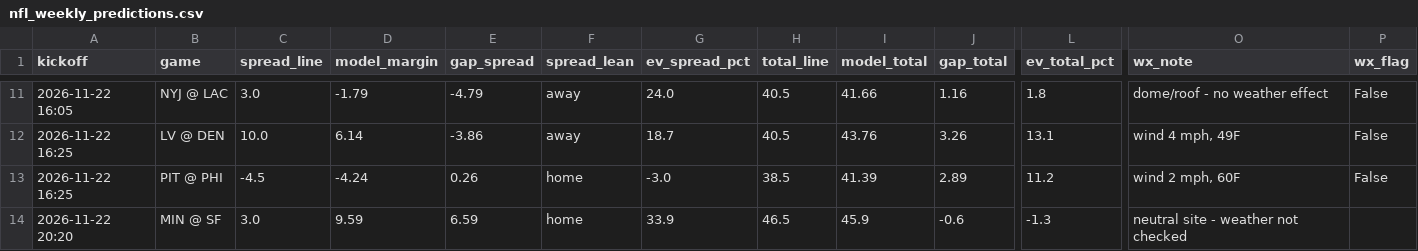
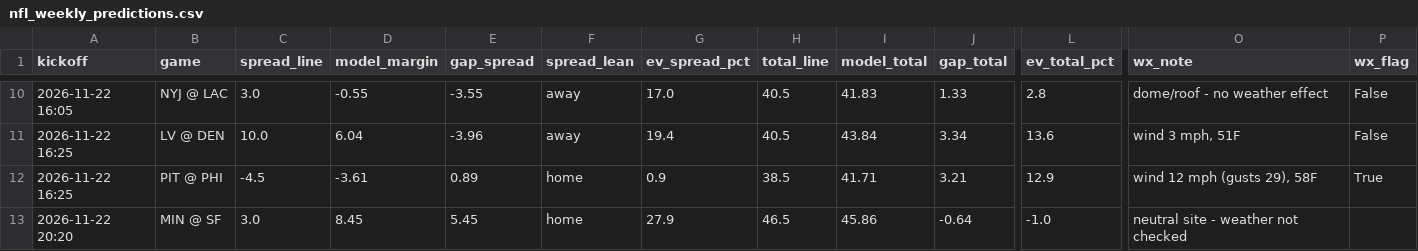
Before and after one commit to bmartinez83/nfl-cfb, a CSV file: outputs/nfl_weekly_predictions.csv, drawn as a sheet; only a part is shown, gaps mark what is left out; addresses are those after the commit; the diff covers the shown part only; the diff names each change by its address in the sheet, - before the commit and + after, or states it on an @@ line.

```diff
--- a/outputs/nfl_weekly_predictions.csv
+++ b/outputs/nfl_weekly_predictions.csv
-D10 (model_margin): -1.79
+D10 (model_margin): -0.55
-E10 (gap_spread): -4.79
+E10 (gap_spread): -3.55
-G10 (ev_spread_pct): 24.0
+G10 (ev_spread_pct): 17.0
-I10 (model_total): 41.66
+I10 (model_total): 41.83
-J10 (gap_total): 1.16
+J10 (gap_total): 1.33
-L10 (ev_total_pct): 1.8
+L10 (ev_total_pct): 2.8
-D11 (model_margin): 6.14
+D11 (model_margin): 6.04
-E11 (gap_spread): -3.86
+E11 (gap_spread): -3.96
-G11 (ev_spread_pct): 18.7
+G11 (ev_spread_pct): 19.4
-I11 (model_total): 43.76
+I11 (model_total): 43.84
-J11 (gap_total): 3.26
+J11 (gap_total): 3.34
-L11 (ev_total_pct): 13.1
+L11 (ev_total_pct): 13.6
-O11 (wx_note): wind 4 mph, 49F
+O11 (wx_note): wind 3 mph, 51F
-D12 (model_margin): -4.24
+D12 (model_margin): -3.61
-E12 (gap_spread): 0.26
+E12 (gap_spread): 0.89
-G12 (ev_spread_pct): -3.0
+G12 (ev_spread_pct): 0.9
-I12 (model_total): 41.39
+I12 (model_total): 41.71
-J12 (gap_total): 2.89
+J12 (gap_total): 3.21
-L12 (ev_total_pct): 11.2
+L12 (ev_total_pct): 12.9
-O12 (wx_note): wind 2 mph, 60F
+O12 (wx_note): wind 12 mph (gusts 29), 58F
-P12 (wx_flag): False
+P12 (wx_flag): True
-D13 (model_margin): 9.59
+D13 (model_margin): 8.45
-E13 (gap_spread): 6.59
+E13 (gap_spread): 5.45
-G13 (ev_spread_pct): 33.9
+G13 (ev_spread_pct): 27.9
-I13 (model_total): 45.9
+I13 (model_total): 45.86
-J13 (gap_total): -0.6
+J13 (gap_total): -0.64
-L13 (ev_total_pct): -1.3
+L13 (ev_total_pct): -1.0
```
Also changed, not shown: 1 removed row and 66 edited cells elsewhere in this file, outputs/nfl_log.csv, 1 other file.
